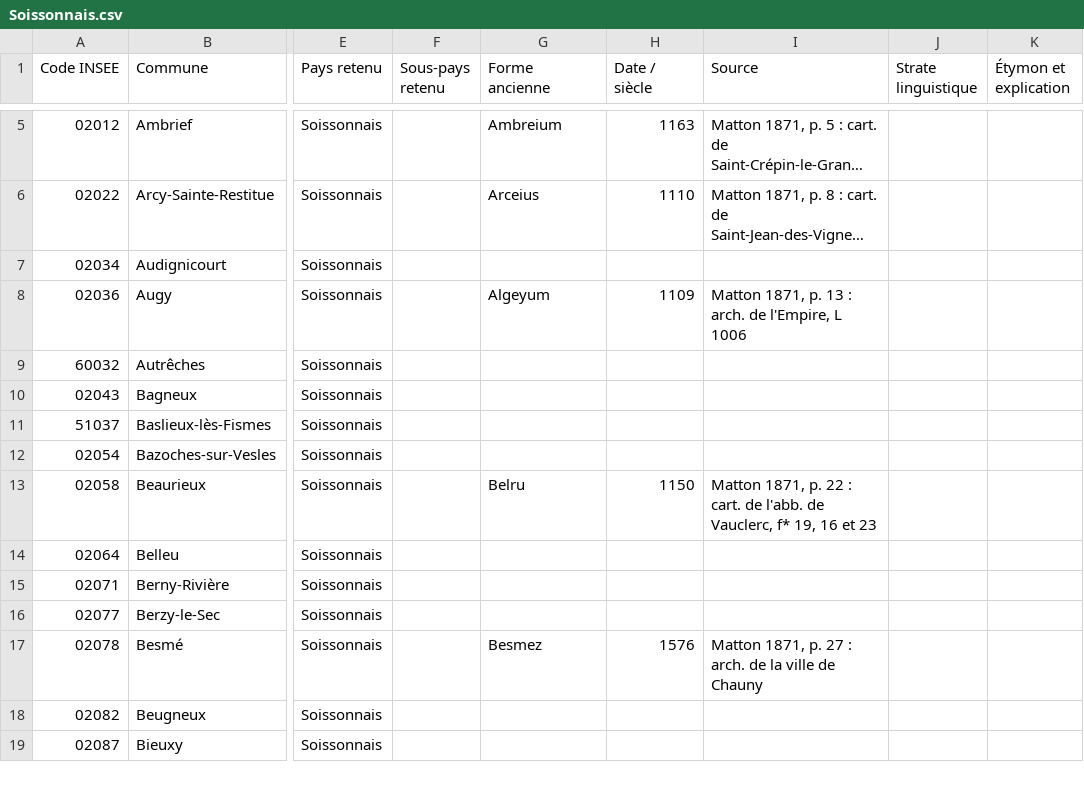
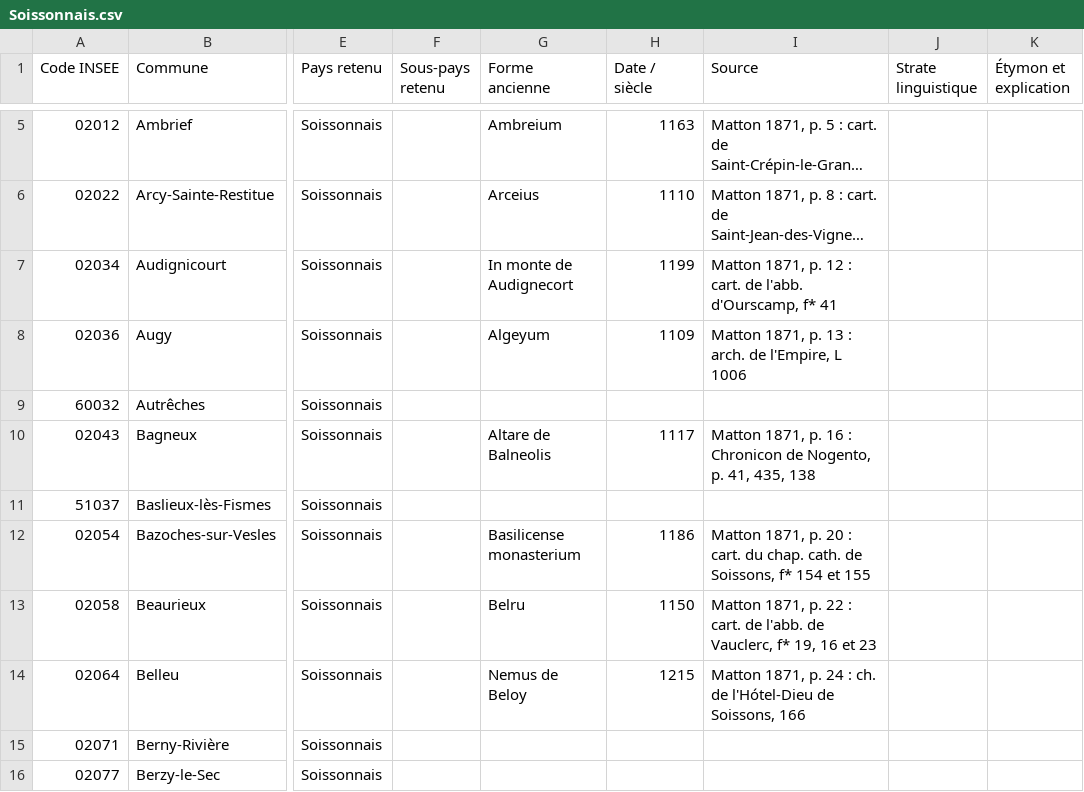
Before and after one commit to barb3-noir3/Toponymie-Pays-Traditionnels-de-France, a CSV file: pays/Soissonnais.csv, drawn as a sheet; only a part is shown, gaps mark what is left out; the shorter side is filled out with more unchanged rows; long unchanged cells end in …; the diff names each change by its address in the sheet, - before the commit and + after, or states it on an @@ line.

Commit message:
Ajout formes anciennes - 181126
Ajouts de nouvelles formes anciennes pour :
Hainaut-Cambrésis ; Laonnois ; Santerre ; Soissonnais ; Thiérache ; Vermandois

```diff
--- a/pays/Soissonnais.csv
+++ b/pays/Soissonnais.csv
-G7 (Forme ancienne): (empty)
+G7 (Forme ancienne): In monte de Audignecort
-H7 (Date / siècle): (empty)
+H7 (Date / siècle): 1199
-I7 (Source): (empty)
+I7 (Source): Matton 1871, p. 12 : cart. de l'abb. d'Ourscamp, f* 41
-G10 (Forme ancienne): (empty)
+G10 (Forme ancienne): Altare de Balneolis
-H10 (Date / siècle): (empty)
+H10 (Date / siècle): 1117
-I10 (Source): (empty)
+I10 (Source): Matton 1871, p. 16 : Chronicon de Nogento, p. 41, 435, 138
-G12 (Forme ancienne): (empty)
+G12 (Forme ancienne): Basilicense monasterium
-H12 (Date / siècle): (empty)
+H12 (Date / siècle): 1186
-I12 (Source): (empty)
+I12 (Source): Matton 1871, p. 20 : cart. du chap. cath. de Soissons, f* 154 et 155
-G14 (Forme ancienne): (empty)
+G14 (Forme ancienne): Nemus de Beloy
-H14 (Date / siècle): (empty)
+H14 (Date / siècle): 1215
-I14 (Source): (empty)
+I14 (Source): Matton 1871, p. 24 : ch. de l'Hótel-Dieu de Soissons, 166
```
Also changed, not shown: pays/Hainaut-Cambrésis.csv, pays/Laonnois.csv, 4 other files.
